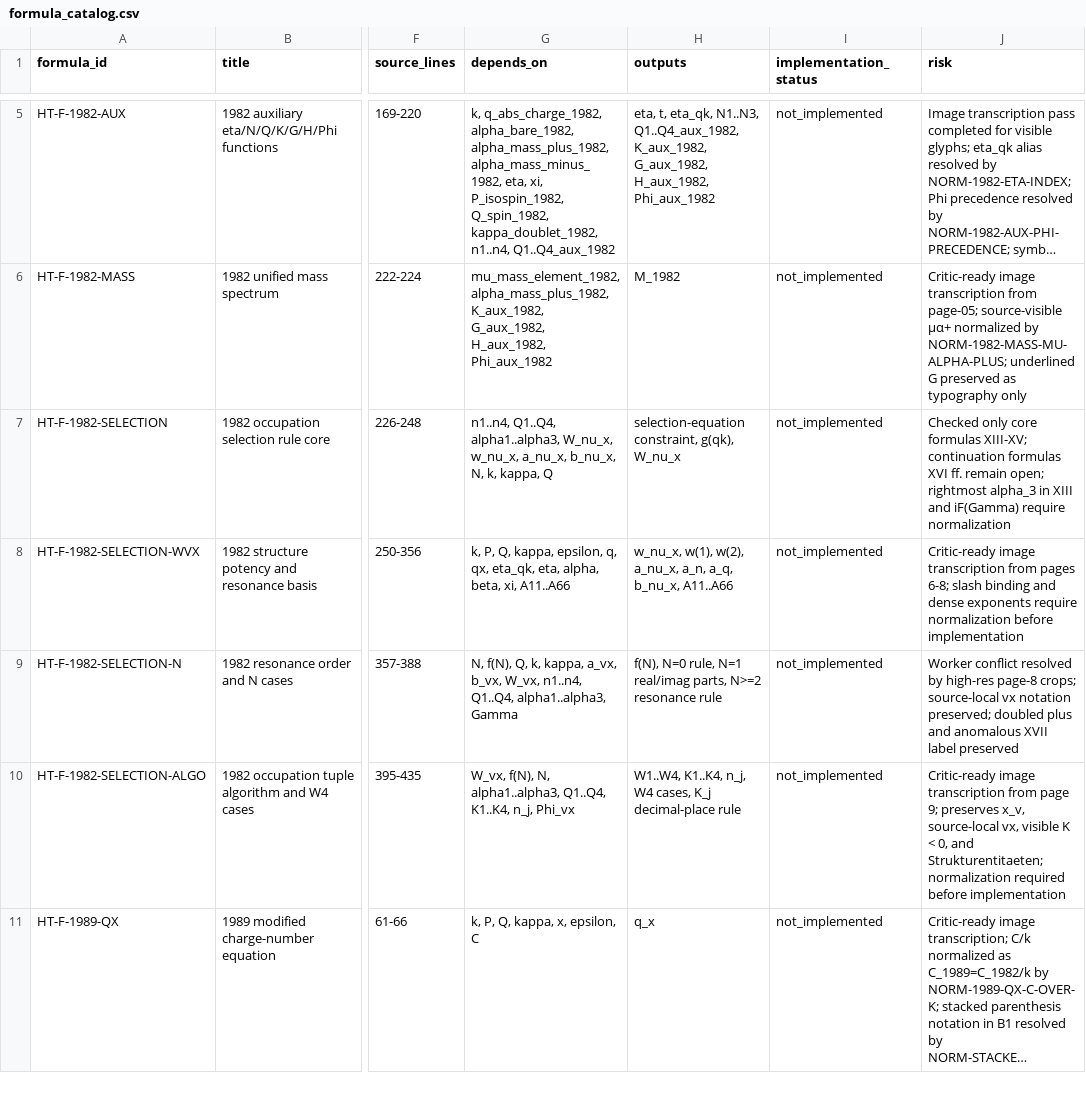
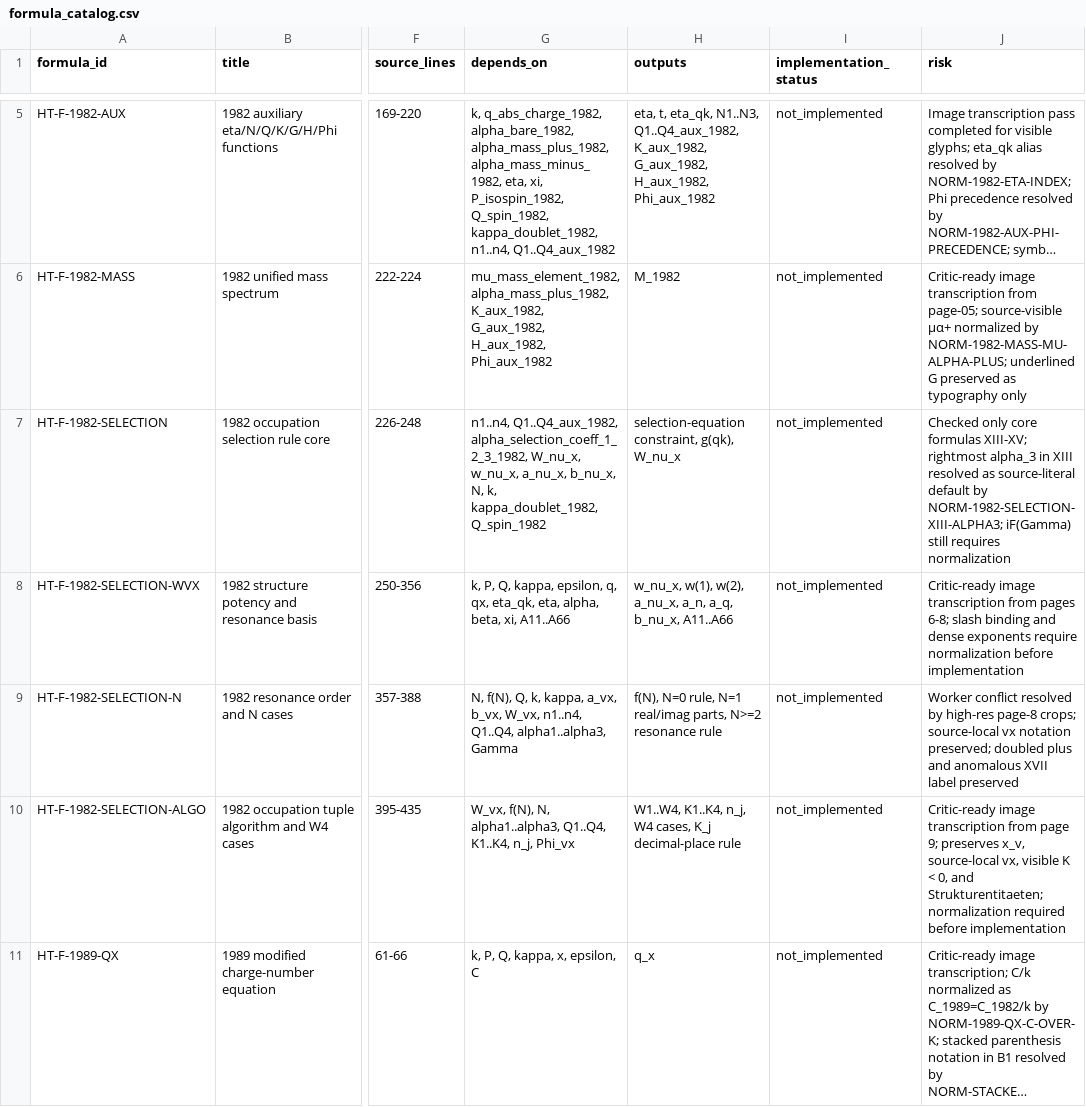
Before and after one commit to DASAElektronik/Heim_Theorie, a CSV file: 04_reconstruction/formula_library/formula_catalog.csv, drawn as a sheet; only a part is shown, gaps mark what is left out; long unchanged cells end in …; the diff names each change by its address in the sheet, - before the commit and + after, or states it on an @@ line.

```diff
--- a/04_reconstruction/formula_library/formula_catalog.csv
+++ b/04_reconstruction/formula_library/formula_catalog.csv
-G7 (depends_on): n1..n4, Q1..Q4, alpha1..alpha3, W_nu_x, w_nu_x, a_nu_x, b_nu_x, N, k, kappa, Q
+G7 (depends_on): n1..n4, Q1..Q4_aux_1982, alpha_selection_coeff_1_2_3_1982, W_nu_x, w_nu_x, a_nu_x, b_nu_x, N, k, kappa_doublet_1982, Q_spin_1982
-J7 (risk): …formulas XIII-XV; continuation formulas XVI ff. remain open; rightmost alpha_3 in XIII and iF(Gamma) require normalization
+J7 (risk): …formulas XIII-XV; rightmost alpha_3 in XIII resolved as source-literal default by NORM-1982-SELECTION-XIII-ALPHA3; iF(Gamma) still requires normalization
```
Also changed, not shown: 04_reconstruction/formula_library/normalization/NORMALIZATION_DECISIONS.csv, 4 other files.
